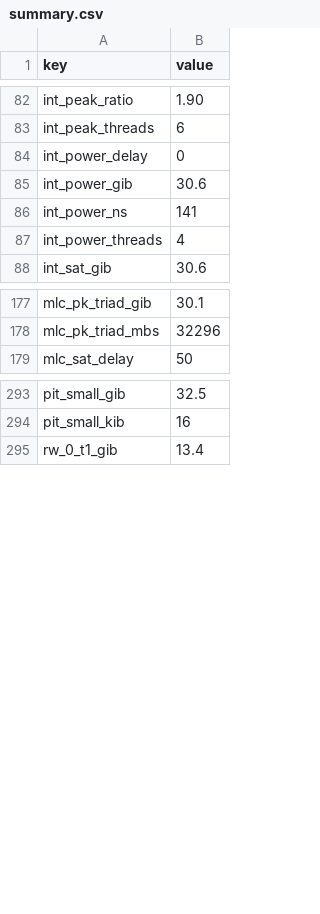
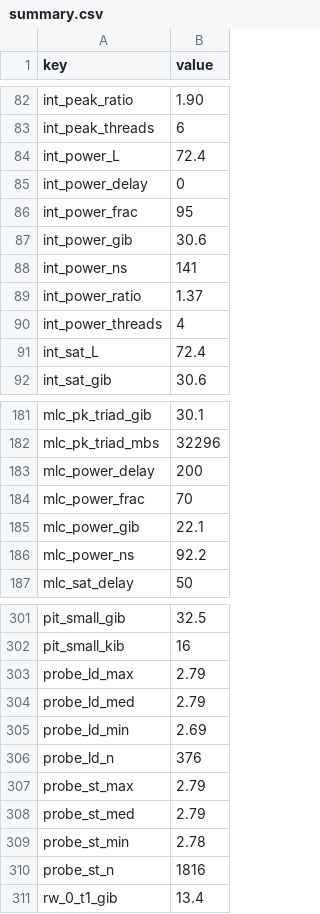
Before and after one commit to SKempiak/ACS-Code, a CSV file: ACS-Code/Cache_and_Memory_Performance_Profiling/data/processed/summary.csv, drawn as a sheet; only a part is shown, gaps mark what is left out; the diff covers the shown part only.

```diff
--- a/ACS-Code/Cache_and_Memory_Performance_Profiling/data/processed/summary.csv
+++ b/ACS-Code/Cache_and_Memory_Performance_Profiling/data/processed/summary.csv
@@ -83,6 +83,10 @@ int_peak_ratio,1.90
 int_peak_threads,6
+int_power_L,72.4
 int_power_delay,0
+int_power_frac,95
 int_power_gib,30.6
 int_power_ns,141
+int_power_ratio,1.37
 int_power_threads,4
+int_sat_L,72.4
 int_sat_gib,30.6
@@ -178,2 +182,6 @@ mlc_pk_triad_gib,30.1
 mlc_pk_triad_mbs,32296
+mlc_power_delay,200
+mlc_power_frac,70
+mlc_power_gib,22.1
+mlc_power_ns,92.2
 mlc_sat_delay,50
@@ -294,2 +302,10 @@ pit_small_gib,32.5
 pit_small_kib,16
+probe_ld_max,2.79
+probe_ld_med,2.79
+probe_ld_min,2.69
+probe_ld_n,376
+probe_st_max,2.79
+probe_st_med,2.79
+probe_st_min,2.78
+probe_st_n,1816
 rw_0_t1_gib,13.4
```
Also changed, not shown: 8 added rows elsewhere in this file, ACS-Code/Cache_and_Memory_Performance_Profiling/data/processed/zero_queue_table.csv, ACS-Code/SSD_Performance_Profiling/data/processed/sustained_summary.csv, 45 other files.
